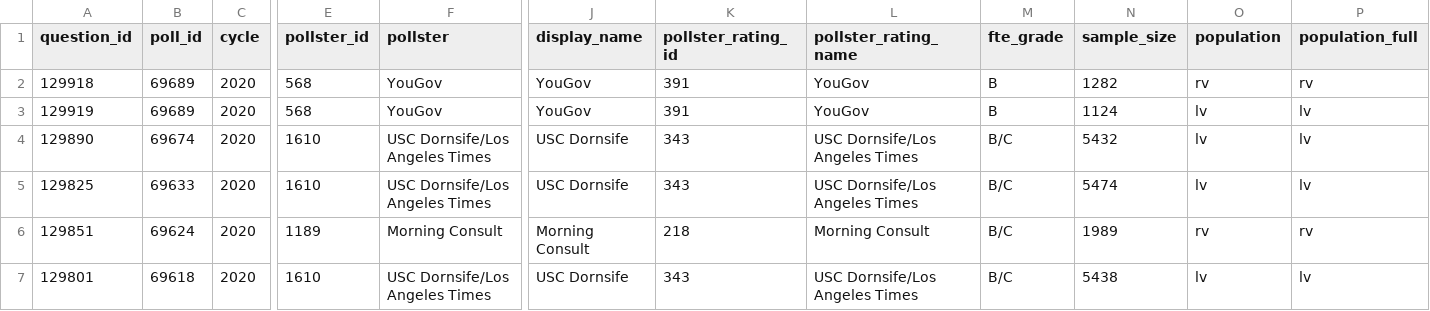
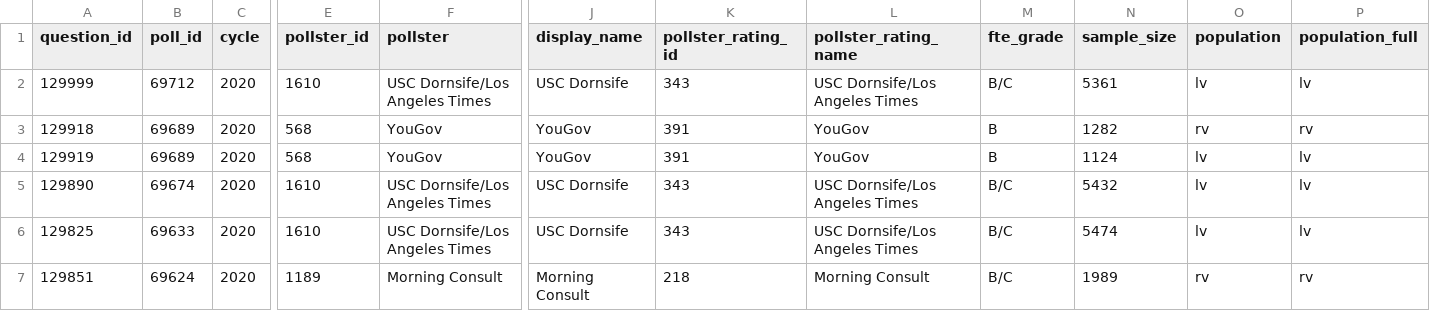
Before and after one commit to simonw/fivethirtyeight-polls, a CSV file: generic_ballot_polls.csv, drawn as a sheet; only a part is shown, gaps mark what is left out; the shorter side is filled out with more unchanged rows; rows hold the shown columns only; the diff names each change by its address in the sheet, - before the commit and + after, or states it on an @@ line.

```diff
--- a/generic_ballot_polls.csv
+++ b/generic_ballot_polls.csv
+row 2: 129999 | 69712 | 2020 | 1610 | USC Dornsife/Los Angeles Times | USC Dornsife | 343 | USC Dornsife/Los Angeles Times | B/C | 5361 | lv | lv
```
Also changed, not shown: 2 other files.
